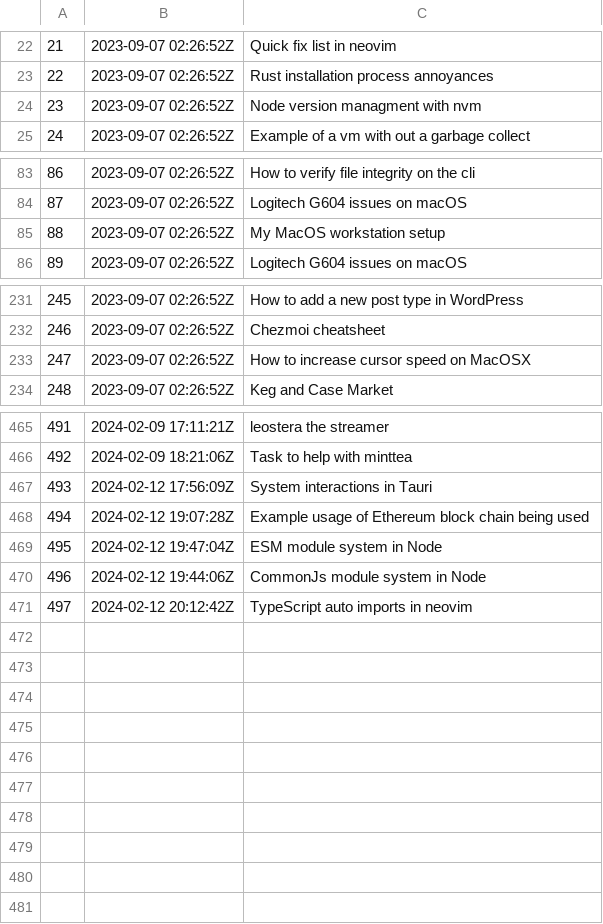
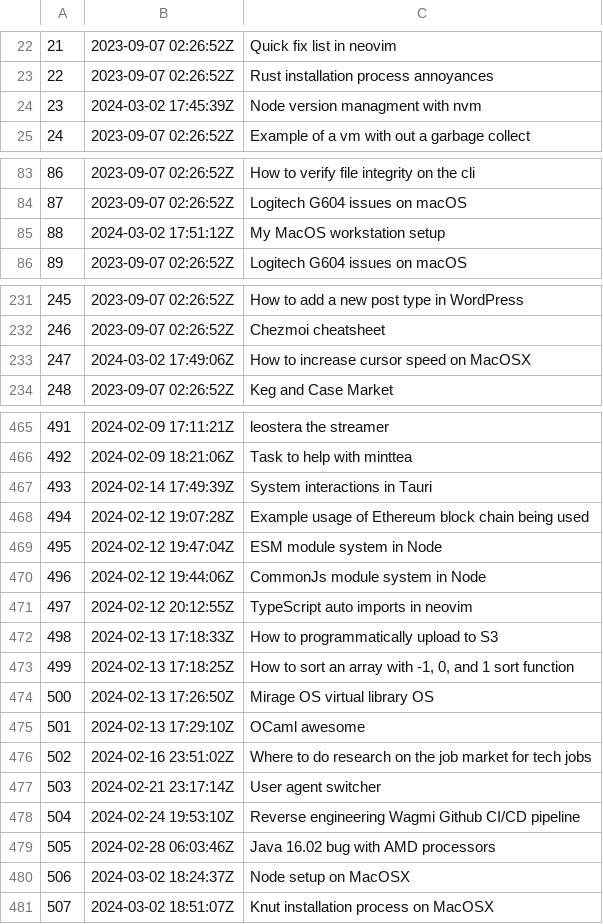
Before and after one commit to jlrickert/zet, a TSV file: docs/dex/nodes.tsv, drawn as a sheet; only a part is shown, gaps mark what is left out; the diff covers the shown part only.

Commit message:
Knut installation process on MacOSX

```diff
--- a/docs/dex/nodes.tsv
+++ b/docs/dex/nodes.tsv
@@ -23,3 +23,3 @@
 22	2023-09-07 02:26:52Z	Rust installation process annoyances
-23	2023-09-07 02:26:52Z	Node version managment with nvm
+23	2024-03-02 17:45:39Z	Node version managment with nvm
 24	2023-09-07 02:26:52Z	Example of a vm with out a garbage collect
@@ -84,3 +84,3 @@
 87	2023-09-07 02:26:52Z	Logitech G604 issues on macOS
-88	2023-09-07 02:26:52Z	My MacOS workstation setup
+88	2024-03-02 17:51:12Z	My MacOS workstation setup
 89	2023-09-07 02:26:52Z	Logitech G604 issues on macOS
@@ -232,3 +232,3 @@
 246	2023-09-07 02:26:52Z	Chezmoi cheatsheet
-247	2023-09-07 02:26:52Z	How to increase cursor speed on MacOSX
+247	2024-03-02 17:49:06Z	How to increase cursor speed on MacOSX
 248	2023-09-07 02:26:52Z	Keg and Case Market
@@ -466,3 +466,3 @@
 492	2024-02-09 18:21:06Z	Task to help with minttea
-493	2024-02-12 17:56:09Z	System interactions in Tauri
+493	2024-02-14 17:49:39Z	System interactions in Tauri
 494	2024-02-12 19:07:28Z	Example usage of Ethereum block chain being used
@@ -470,2 +470,12 @@
 496	2024-02-12 19:44:06Z	CommonJs module system in Node
-497	2024-02-12 20:12:42Z	TypeScript auto imports in neovim
+497	2024-02-12 20:12:55Z	TypeScript auto imports in neovim
+498	2024-02-13 17:18:33Z	How to programmatically upload to S3
+499	2024-02-13 17:18:25Z	How to sort an array with -1, 0, and 1 sort function
+500	2024-02-13 17:26:50Z	Mirage OS virtual library OS
+501	2024-02-13 17:29:10Z	OCaml awesome
+502	2024-02-16 23:51:02Z	Where to do research on the job market for tech jobs
+503	2024-02-21 23:17:14Z	User agent switcher
+504	2024-02-24 19:53:10Z	Reverse engineering Wagmi Github CI/CD pipeline
+505	2024-02-28 06:03:46Z	Java 16.02 bug with AMD processors
+506	2024-03-02 18:24:37Z	Node setup on MacOSX
+507	2024-03-02 18:51:07Z	Knut installation process on MacOSX
```
Also changed, not shown: 3 edited cells elsewhere in this file, 29 other files.
